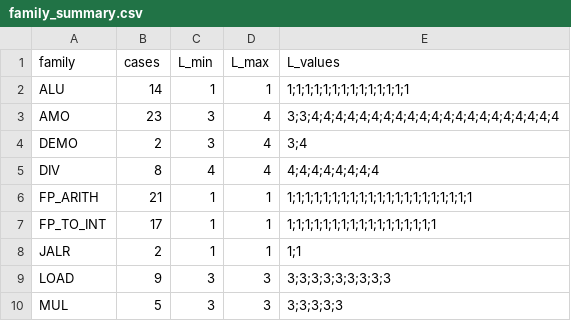
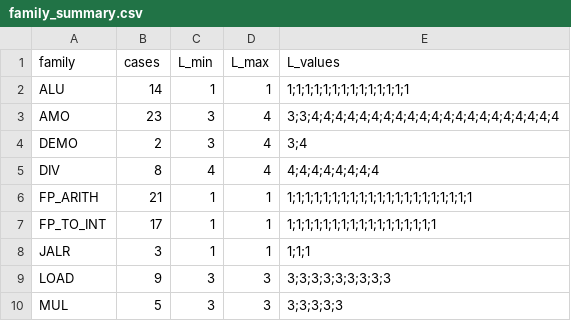
Before and after one commit to RIOSLaboratory/OpenRio, a CSV file: verification/orbe_bt_env/perf_eval/latency_bench/family_summary.csv, drawn as a sheet.

```diff
--- a/verification/orbe_bt_env/perf_eval/latency_bench/family_summary.csv
+++ b/verification/orbe_bt_env/perf_eval/latency_bench/family_summary.csv
@@ -7,3 +7,3 @@ FP_ARITH,21,1,1,"1;1;1;1;1;1;1;1;1;1;1;1;1;1;1;1;1;1;1;1;1"
 FP_TO_INT,17,1,1,"1;1;1;1;1;1;1;1;1;1;1;1;1;1;1;1;1"
-JALR,2,1,1,"1;1"
+JALR,3,1,1,"1;1;1"
 LOAD,9,3,3,"3;3;3;3;3;3;3;3;3"
```
Also changed, not shown: verification/orbe_bt_env/perf_eval/latency_bench/latency_results.csv, verification/orbe_bt_env/perf_eval/latency_bench/toolchain.csv, 2 other files.
